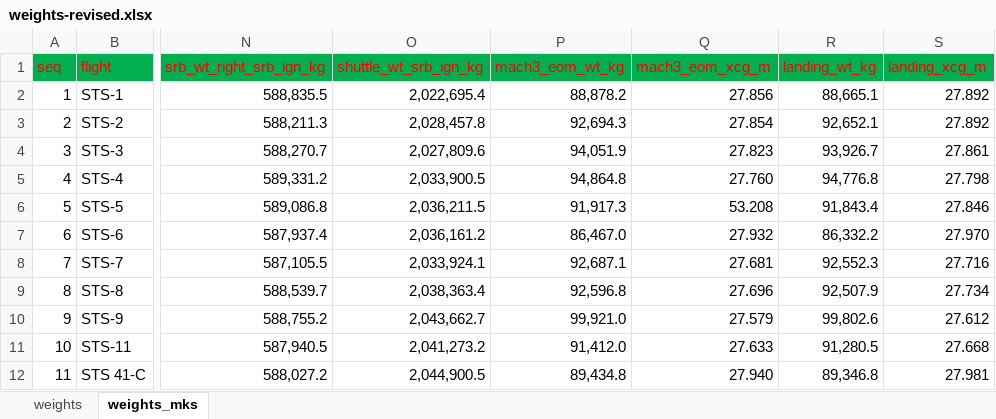
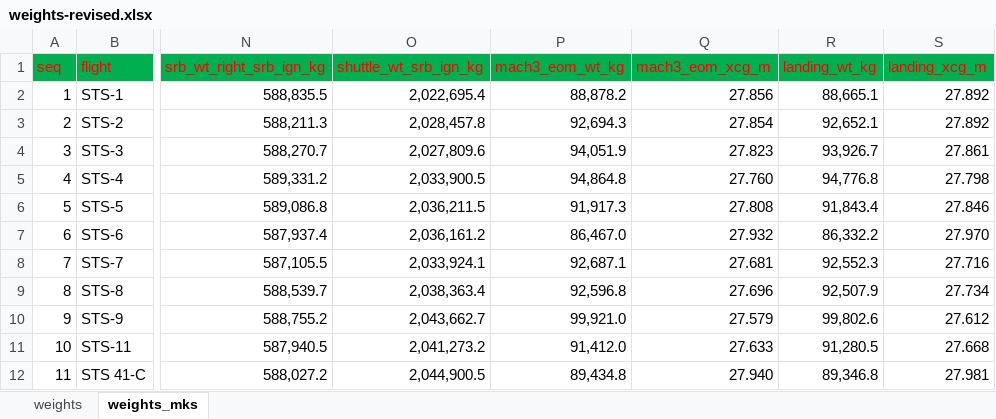
Before and after one commit to ylp1332/Space-Shuttle-Missions-Data, an Excel workbook: data/weights-revised.xlsx, sheet weights_mks, drawn as a sheet; only a part is shown, gaps mark what is left out; values as stored, in another font and other column widths than the file's, no borders; the diff names each change by its address in the sheet, - before the commit and + after, or states it on an @@ line.

Commit message:
fix: correct STS-5 Mach-3 X c.g. misprint and add range checks
Appendix A prints STS-5 Mach-3 EOM X c.g. as 2094.8 in (leading-digit misprint); corrected to 1094.8 in per neighbouring flights and the landing value. New validate.py checks flag X c.g. outside 1000-1200 in (Mach-3 and landing), recorded as a known source erratum; validation now 0 errors / 5 warnings. Workbook also lands the manual proofreading: sheet renamed weights_mks, header typo fixed.

```diff
--- a/data/weights-revised.xlsx (sheet weights_mks)
+++ b/data/weights-revised.xlsx (sheet weights_mks)
-Q6 (mach3_eom_xcg_m): 53.208
+Q6 (mach3_eom_xcg_m): 27.808
```
Also changed, not shown: sheet weights, 2 other files.
